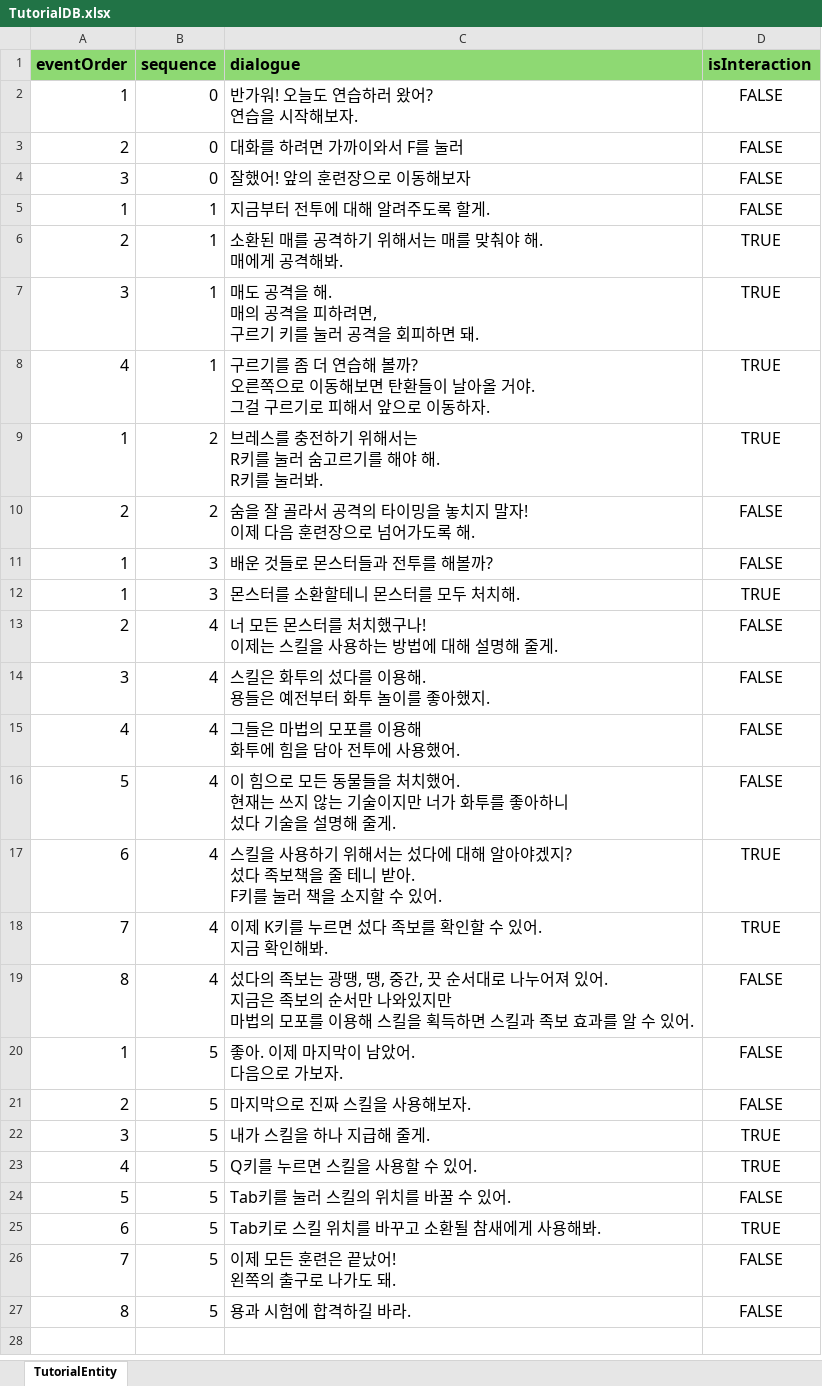
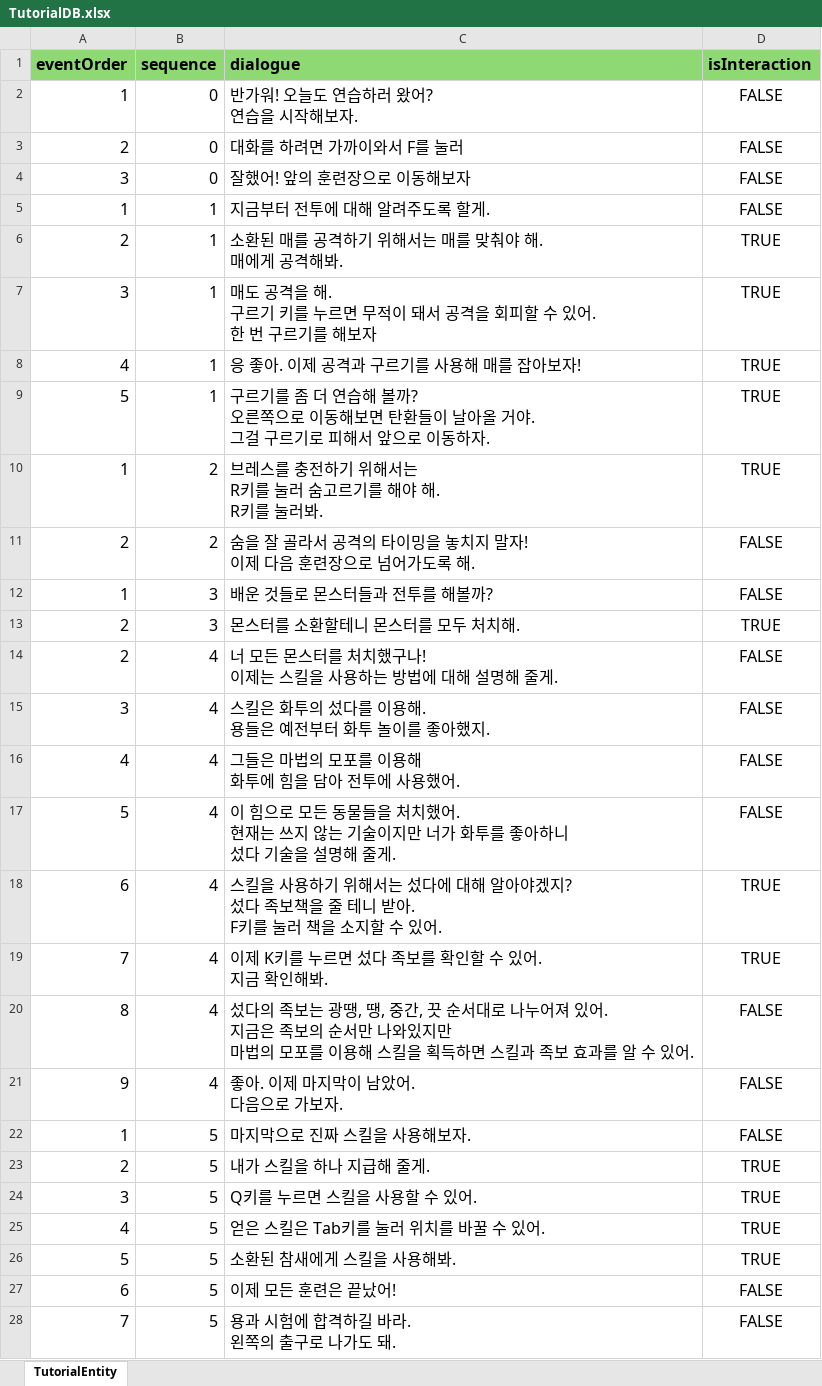
Before and after one commit to qkrdmstn/dragon-and-test, an Excel workbook: Assets/Scripts/System/Tutorial/TutorialDB.xlsx, sheet TutorialEntity, drawn as a sheet; values as stored, in another font and other column widths than the file's, no borders; removed rows and columns are numbered as before the commit, all else as after; ↵ is a line break in a cell; the diff names each change by its address in the sheet, - before the commit and + after, or states it on an @@ line.

```diff
--- a/Assets/Scripts/System/Tutorial/TutorialDB.xlsx (sheet TutorialEntity)
+++ b/Assets/Scripts/System/Tutorial/TutorialDB.xlsx (sheet TutorialEntity)
-C7 (dialogue): …을 해. ↵ 매의 공격을 피하려면, ↵ 구르기 키를 눌러 공격을 회피하면 돼.
+C7 (dialogue): …을 해. ↵ 구르기 키를 누르면 무적이 돼서 공격을 회피할 수 있어. ↵ 한 번 구르기를 해보자
+row 8: 4 | 1 | 응 좋아. 이제 공격과 구르기를 사용해 매를 잡아보자! | TRUE
-A9 (eventOrder): 4
+A9 (eventOrder): 5
-A13 (eventOrder): 1
+A13 (eventOrder): 2
-A21 (eventOrder): 1
+A21 (eventOrder): 9
-B21 (sequence): 5
+B21 (sequence): 4
-A22 (eventOrder): 2
+A22 (eventOrder): 1
-A23 (eventOrder): 3
+A23 (eventOrder): 2
-A24 (eventOrder): 4
+A24 (eventOrder): 3
-row 24: 5 | 5 | Tab키를 눌러 스킬의 위치를 바꿀 수 있어. | FALSE
+row 25: 4 | 5 | 얻은 스킬은 Tab키를 눌러 위치를 바꿀 수 있어. | TRUE
-A26 (eventOrder): 6
+A26 (eventOrder): 5
-C26 (dialogue): Tab키로 스킬 위치를 바꾸고 소환될 참새에게 사용해봐.
+C26 (dialogue): 소환된 참새에게 스킬을 사용해봐.
+row 27: 6 | 5 | 이제 모든 훈련은 끝났어! | FALSE
-C28 (dialogue): 이제 모든 훈련은 끝났어! ↵ 왼쪽의 출구로 나가도 돼.
+C28 (dialogue): 용과 시험에 합격하길 바라. ↵ 왼쪽의 출구로 나가도 돼.
-row 27: 8 | 5 | 용과 시험에 합격하길 바라. | FALSE
```
Also changed, not shown: 21 other files.
